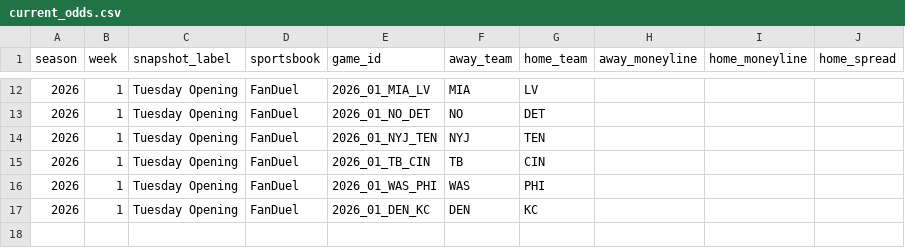
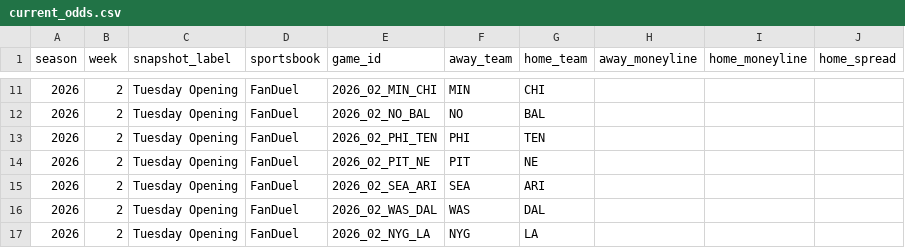
Before and after one commit to meverhart913/nfl-odds-input, a CSV file: odds/current_odds.csv, drawn as a sheet; only a part is shown, gaps mark what is left out; the diff covers the shown part only.

```diff
--- a/odds/current_odds.csv
+++ b/odds/current_odds.csv
@@ -12,6 +11,7 @@ season,week,snapshot_label,sportsbook,game_id,away_team,home_team,away_moneyline
-2026,1,Tuesday Opening,FanDuel,2026_01_MIA_LV,MIA,LV,,,
-2026,1,Tuesday Opening,FanDuel,2026_01_NO_DET,NO,DET,,,
-2026,1,Tuesday Opening,FanDuel,2026_01_NYJ_TEN,NYJ,TEN,,,
-2026,1,Tuesday Opening,FanDuel,2026_01_TB_CIN,TB,CIN,,,
-2026,1,Tuesday Opening,FanDuel,2026_01_WAS_PHI,WAS,PHI,,,
-2026,1,Tuesday Opening,FanDuel,2026_01_DEN_KC,DEN,KC,,,
+2026,2,Tuesday Opening,FanDuel,2026_02_MIN_CHI,MIN,CHI,,,
+2026,2,Tuesday Opening,FanDuel,2026_02_NO_BAL,NO,BAL,,,
+2026,2,Tuesday Opening,FanDuel,2026_02_PHI_TEN,PHI,TEN,,,
+2026,2,Tuesday Opening,FanDuel,2026_02_PIT_NE,PIT,NE,,,
+2026,2,Tuesday Opening,FanDuel,2026_02_SEA_ARI,SEA,ARI,,,
+2026,2,Tuesday Opening,FanDuel,2026_02_WAS_DAL,WAS,DAL,,,
+2026,2,Tuesday Opening,FanDuel,2026_02_NYG_LA,NYG,LA,,,
```
Also changed, not shown: 1 removed row and 36 edited cells elsewhere in this file.
